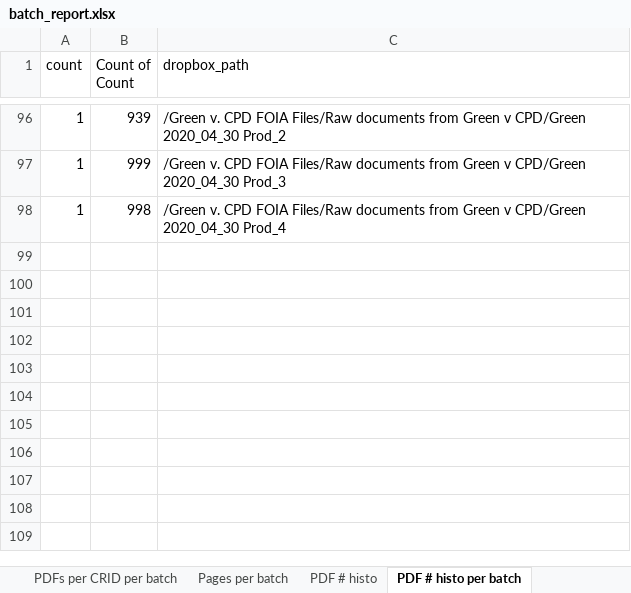
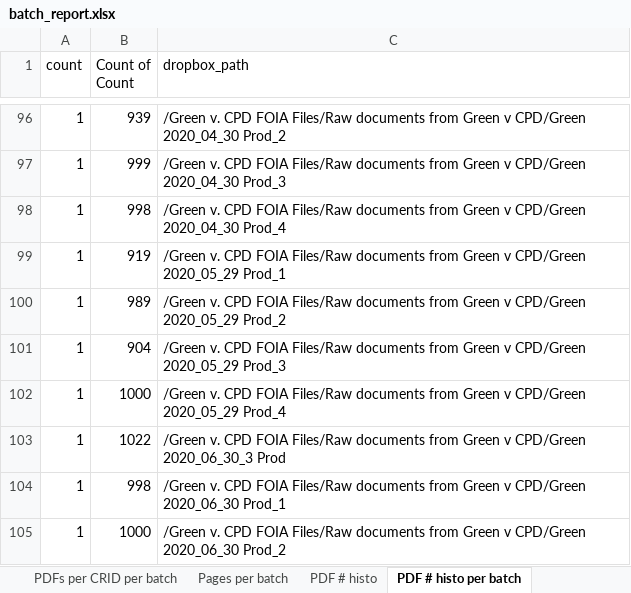
Before and after one commit to invinst/cpdp_ocr, an Excel workbook: 6_reports/batch_report.xlsx, sheet PDF # histo per batch, drawn as a sheet; only a part is shown, gaps mark what is left out; values as stored, in another font and other column widths than the file's, no borders; the diff names each change by its address in the sheet, - before the commit and + after, or states it on an @@ line.

Commit message:
new batch, renamed cr_foia_batch to cr_batch

```diff
--- a/6_reports/batch_report.xlsx (sheet PDF # histo per batch)
+++ b/6_reports/batch_report.xlsx (sheet PDF # histo per batch)
+row 99: 1 | 919 | /Green v. CPD FOIA Files/Raw documents from Green v CPD/Green 2020_05_29 Prod_1
+row 100: 1 | 989 | /Green v. CPD FOIA Files/Raw documents from Green v CPD/Green 2020_05_29 Prod_2
+row 101: 1 | 904 | /Green v. CPD FOIA Files/Raw documents from Green v CPD/Green 2020_05_29 Prod_3
+row 102: 1 | 1000 | /Green v. CPD FOIA Files/Raw documents from Green v CPD/Green 2020_05_29 Prod_4
+row 103: 1 | 1022 | /Green v. CPD FOIA Files/Raw documents from Green v CPD/Green 2020_06_30_3 Prod
+row 104: 1 | 998 | /Green v. CPD FOIA Files/Raw documents from Green v CPD/Green 2020_06_30 Prod_1
+row 105: 1 | 1000 | /Green v. CPD FOIA Files/Raw documents from Green v CPD/Green 2020_06_30 Prod_2
```
Also changed, not shown: sheet Pages per batch, sheet PDFs per CRID per batch, sheet PDFs per batch, sheet PDF # histo, 9 other files.
